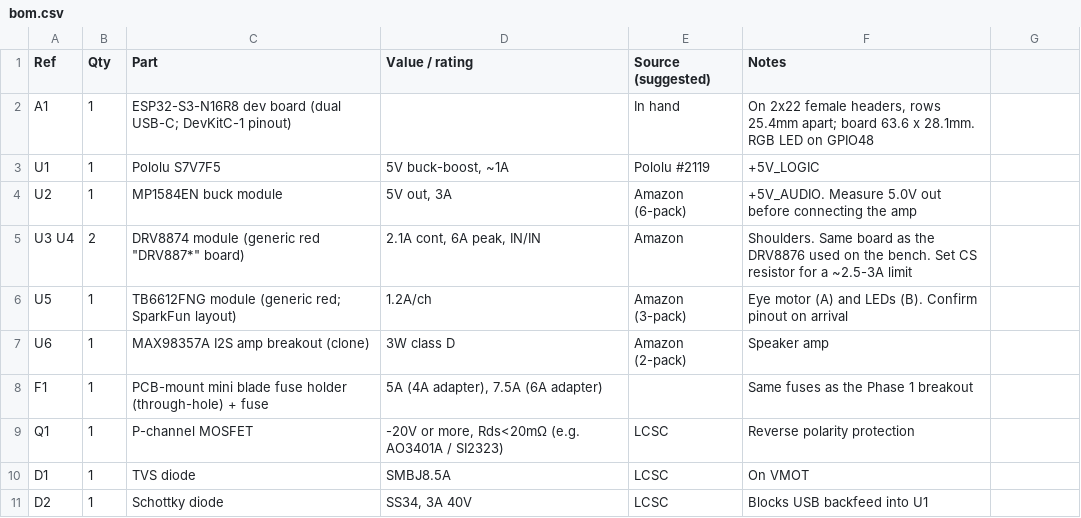
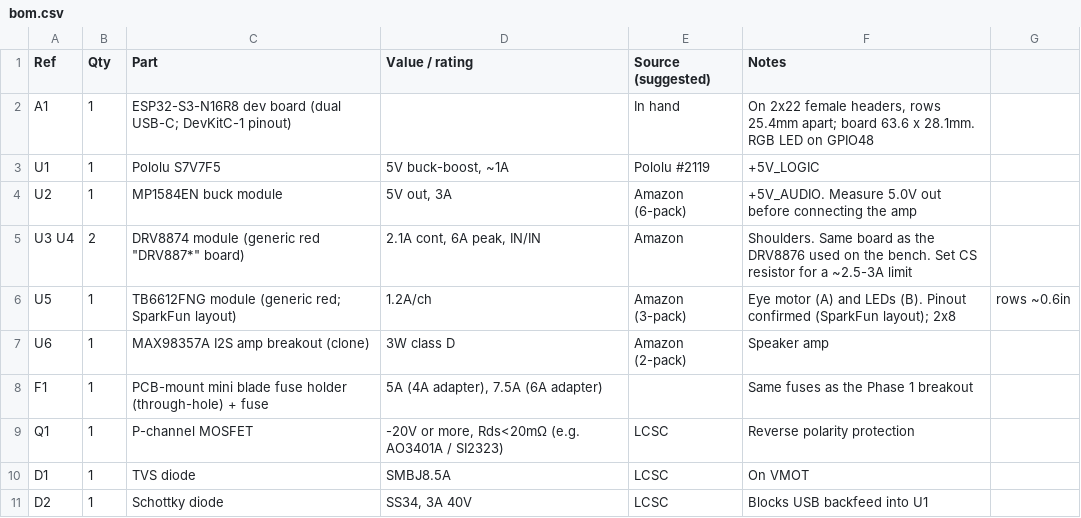
Before and after one commit to tombatron/freddy-animatronic, a CSV file: hardware/controller/bom.csv, drawn as a sheet; only a part is shown.

```diff
--- a/hardware/controller/bom.csv
+++ b/hardware/controller/bom.csv
@@ -5,3 +5,3 @@ U2,1,MP1584EN buck module,"5V out, 3A",Amazon (6-pack),+5V_AUDIO. Measure 5.0V o
 U3 U4,2,DRV8874 module (generic red "DRV887*" board),"2.1A cont, 6A peak, IN/IN",Amazon,Shoulders. Same board as the DRV8876 used on the bench. Set CS resistor for a ~2.5-3A limit
-U5,1,TB6612FNG module (generic red; SparkFun layout),1.2A/ch,Amazon (3-pack),Eye motor (A) and LEDs (B). Confirm pinout on arrival
+U5,1,TB6612FNG module (generic red; SparkFun layout),1.2A/ch,Amazon (3-pack),Eye motor (A) and LEDs (B). Pinout confirmed (SparkFun layout); 2x8, rows ~0.6in
 U6,1,MAX98357A I2S amp breakout (clone),"3W class D",Amazon (2-pack),Speaker amp
```
Also changed, not shown: 1 other file.
